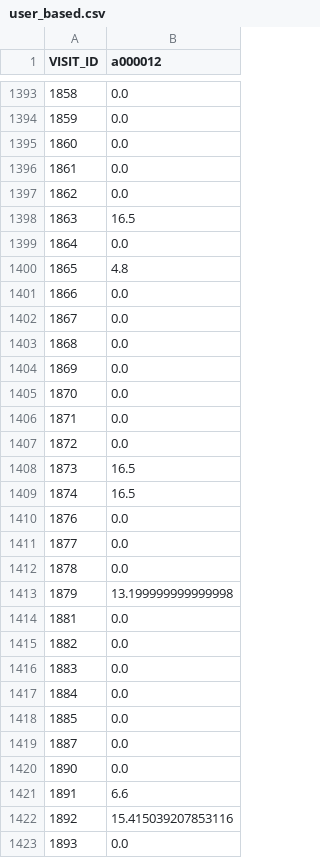
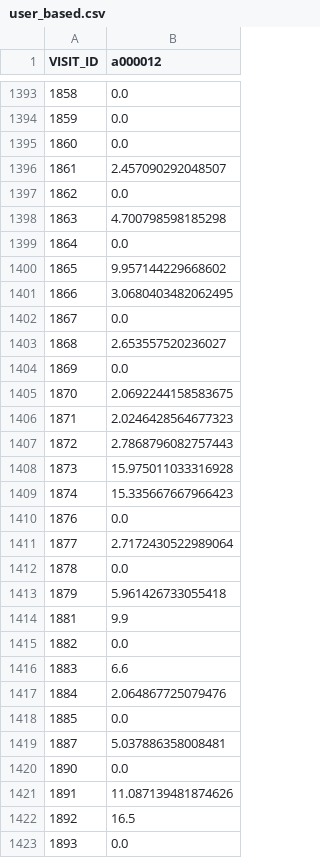
Before and after one commit to MachineLearning-TeamProject/ML, a CSV file: dataset/data_after_preprocessing/user_based.csv, drawn as a sheet; only a part is shown, gaps mark what is left out; the diff covers the shown part only.

```diff
--- a/dataset/data_after_preprocessing/user_based.csv
+++ b/dataset/data_after_preprocessing/user_based.csv
@@ -1395,29 +1395,29 @@ VISIT_ID,a000012
 1860,0.0
-1861,0.0
+1861,2.457090292048507
 1862,0.0
-1863,16.5
+1863,4.700798598185298
 1864,0.0
-1865,4.8
-1866,0.0
+1865,9.957144229668602
+1866,3.0680403482062495
 1867,0.0
-1868,0.0
+1868,2.653557520236027
 1869,0.0
-1870,0.0
-1871,0.0
-1872,0.0
-1873,16.5
-1874,16.5
+1870,2.0692244158583675
+1871,2.0246428564677323
+1872,2.7868796082757443
+1873,15.975011033316928
+1874,15.335667667966423
 1876,0.0
-1877,0.0
+1877,2.7172430522989064
 1878,0.0
-1879,13.199999999999998
-1881,0.0
+1879,5.961426733055418
+1881,9.9
 1882,0.0
-1883,0.0
-1884,0.0
+1883,6.6
+1884,2.064867725079476
 1885,0.0
-1887,0.0
+1887,5.037886358008481
 1890,0.0
-1891,6.6
-1892,15.415039207853116
+1891,11.087139481874626
+1892,16.5
 1893,0.0
```
Also changed, not shown: 117 edited cells elsewhere in this file, dataset/data_after_preprocessing/item_based.csv, 4 other files.
